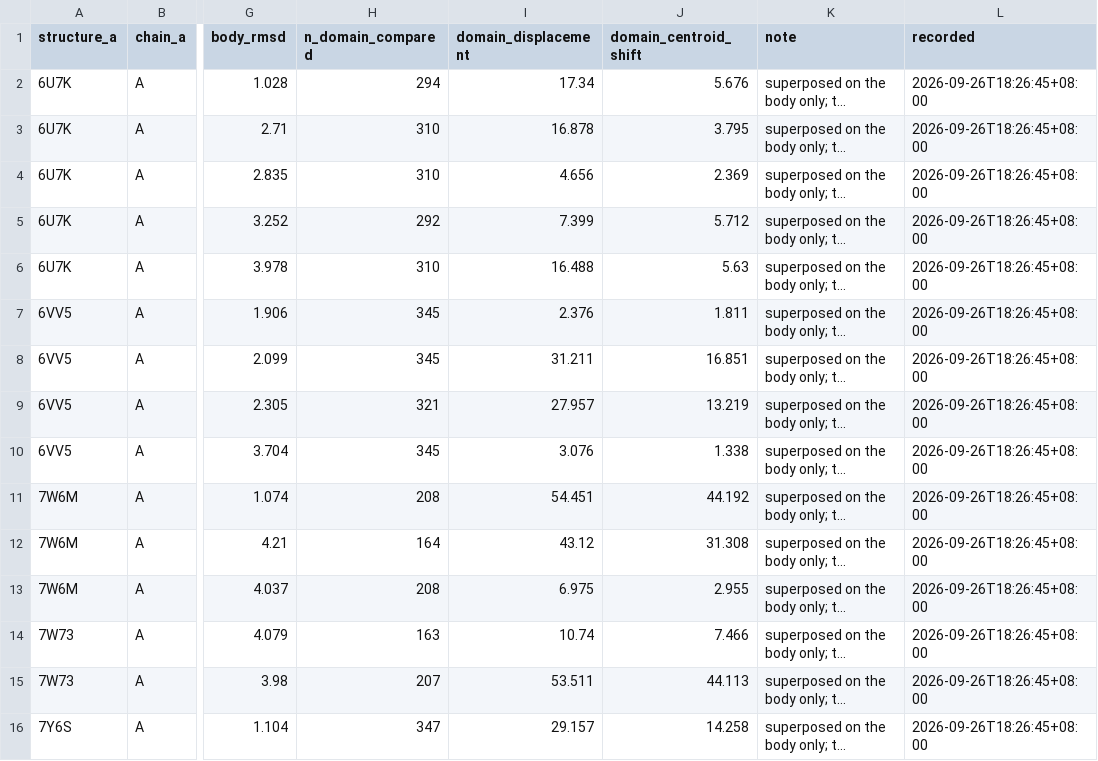
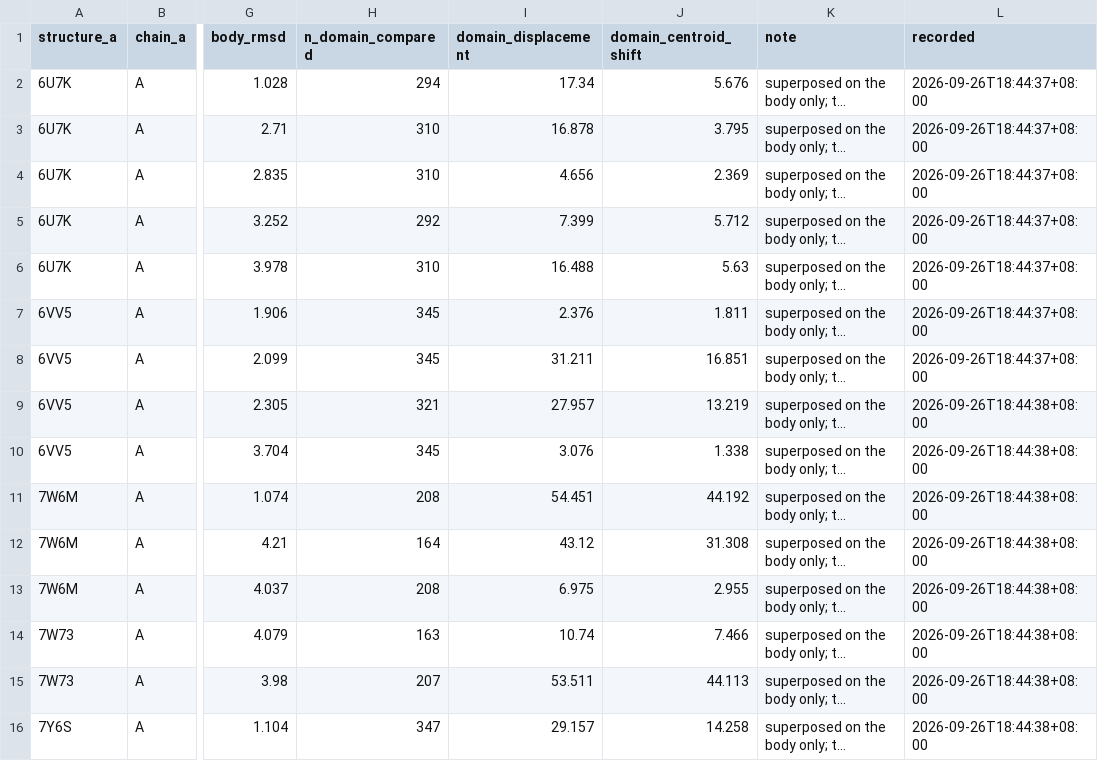
Before and after one commit to Qasim-Hussain-Code/colabfold_boltz_structure_confidence_pipeline, a TSV file: results/pedv/deposited_pairs.tsv, drawn as a sheet; only a part is shown, gaps mark what is left out; long unchanged cells end in …; the diff names each change by its address in the sheet, - before the commit and + after, or states it on an @@ line.

```diff
--- a/results/pedv/deposited_pairs.tsv
+++ b/results/pedv/deposited_pairs.tsv
-L2:L8 (recorded): 2026-09-26T18:26:45+08:00
+L2:L8 (recorded): 2026-09-26T18:44:37+08:00
-L9:L16 (recorded): 2026-09-26T18:26:45+08:00
+L9:L16 (recorded): 2026-09-26T18:44:38+08:00
```
Also changed, not shown: results/pedv/construct.tsv, results/pedv/domain_definition.tsv, 3 other files.
